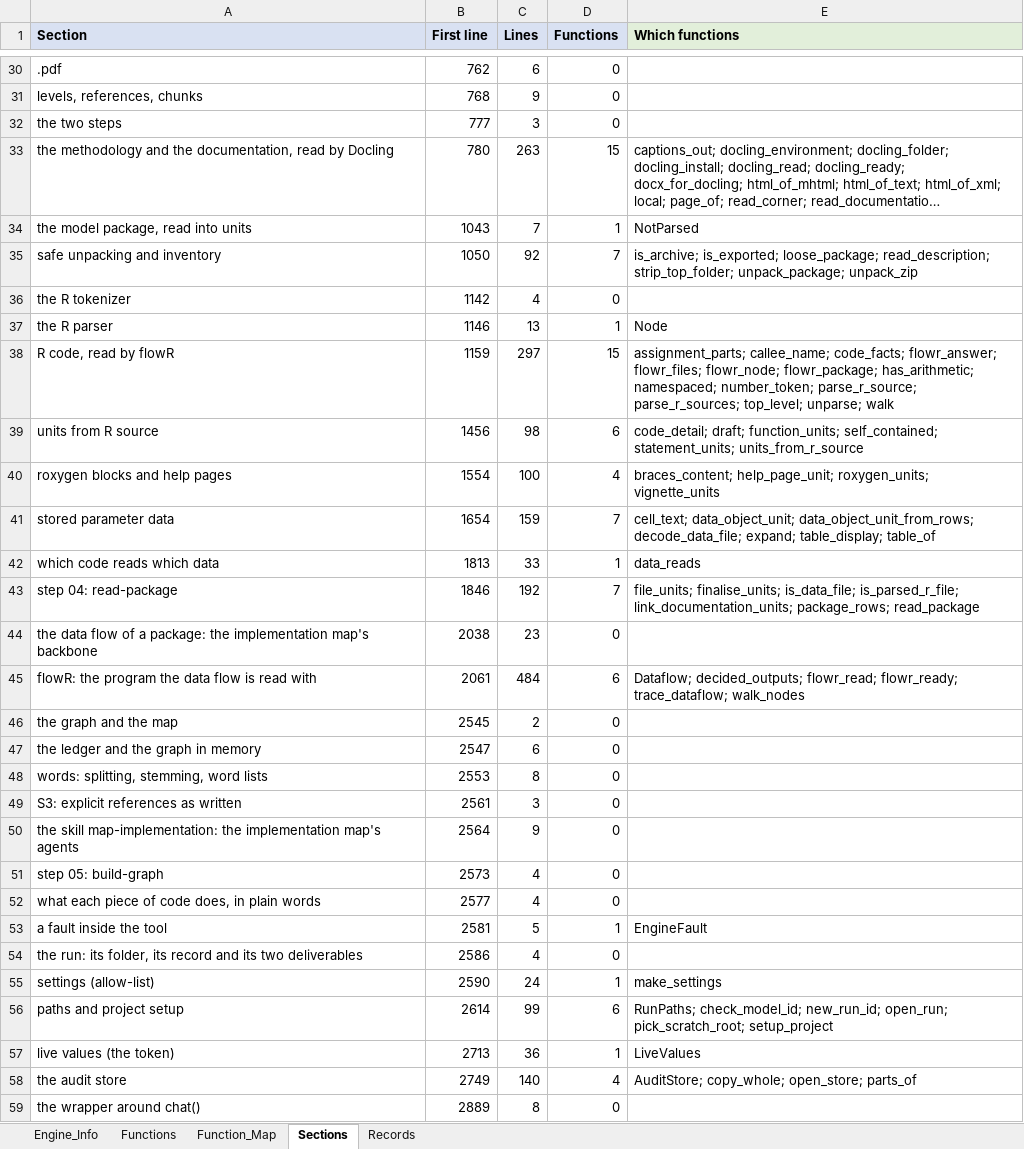
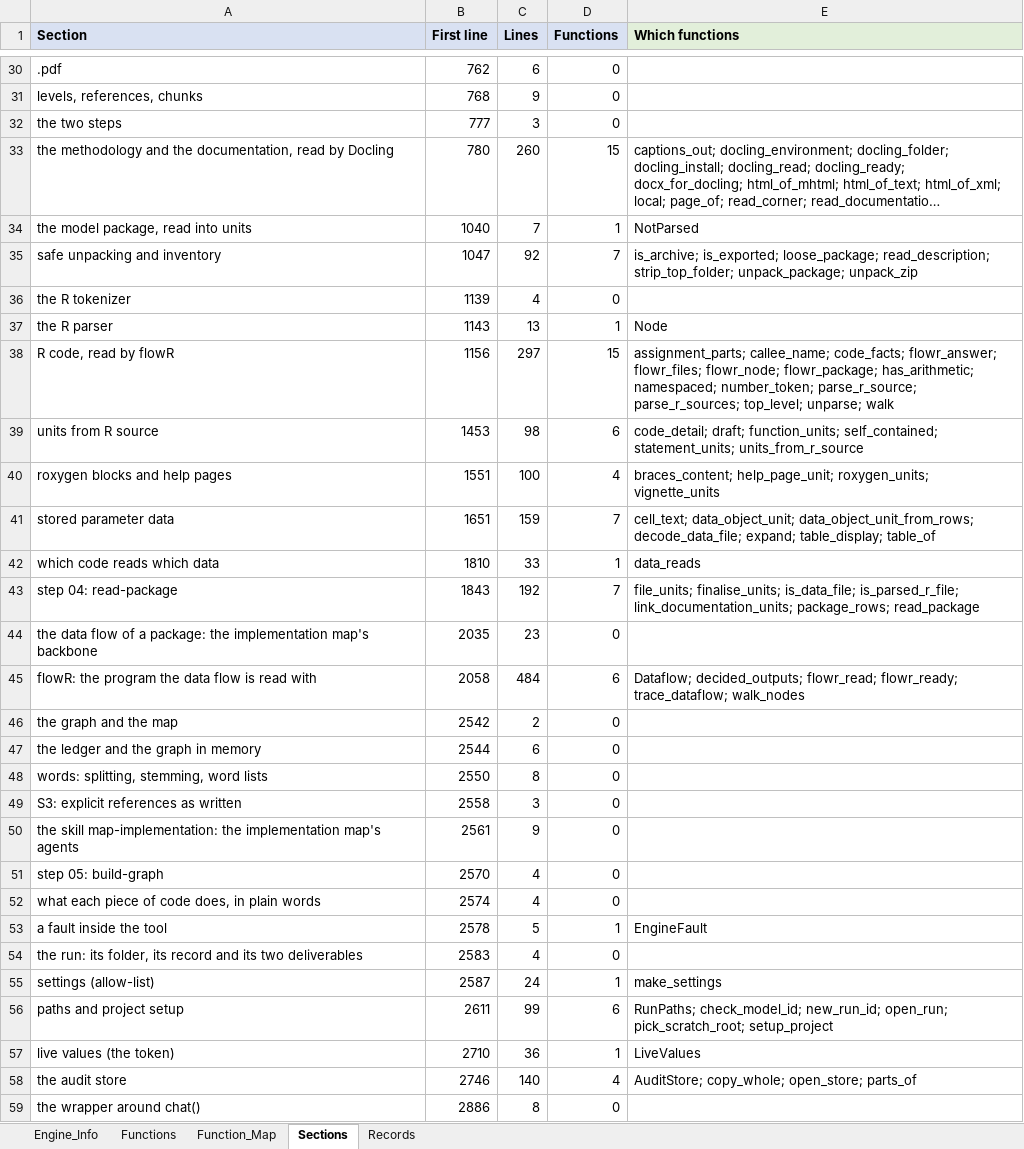
Before and after one commit to khruangbin007/verifier_simpler, an Excel workbook: Engine_Map.xlsx, sheet Sections, drawn as a sheet; only a part is shown, gaps mark what is left out; long unchanged cells end in …; values as stored, in another font and other column widths than the file's, no borders; the diff covers the shown part only; the diff names each change by its address in the sheet, - before the commit and + after, or states it on an @@ line.

```diff
--- a/Engine_Map.xlsx (sheet Sections)
+++ b/Engine_Map.xlsx (sheet Sections)
-C33 (Lines): 263
+C33 (Lines): 260
-B34 (First line): 1043
+B34 (First line): 1040
-B35 (First line): 1050
+B35 (First line): 1047
-B36 (First line): 1142
+B36 (First line): 1139
-B37 (First line): 1146
+B37 (First line): 1143
-B38 (First line): 1159
+B38 (First line): 1156
-B39 (First line): 1456
+B39 (First line): 1453
-B40 (First line): 1554
+B40 (First line): 1551
-B41 (First line): 1654
+B41 (First line): 1651
-B42 (First line): 1813
+B42 (First line): 1810
-B43 (First line): 1846
+B43 (First line): 1843
-B44 (First line): 2038
+B44 (First line): 2035
-B45 (First line): 2061
+B45 (First line): 2058
-B46 (First line): 2545
+B46 (First line): 2542
-B47 (First line): 2547
+B47 (First line): 2544
-B48 (First line): 2553
+B48 (First line): 2550
-B49 (First line): 2561
+B49 (First line): 2558
-B50 (First line): 2564
+B50 (First line): 2561
-B51 (First line): 2573
+B51 (First line): 2570
-B52 (First line): 2577
+B52 (First line): 2574
-B53 (First line): 2581
+B53 (First line): 2578
-B54 (First line): 2586
+B54 (First line): 2583
-B55 (First line): 2590
+B55 (First line): 2587
-B56 (First line): 2614
+B56 (First line): 2611
-B57 (First line): 2713
+B57 (First line): 2710
-B58 (First line): 2749
+B58 (First line): 2746
-B59 (First line): 2889
+B59 (First line): 2886
```
Also changed, not shown: 8 edited cells elsewhere in this sheet, sheet Functions, sheet Function_Map, sheet Engine_Info, 4 other files.
